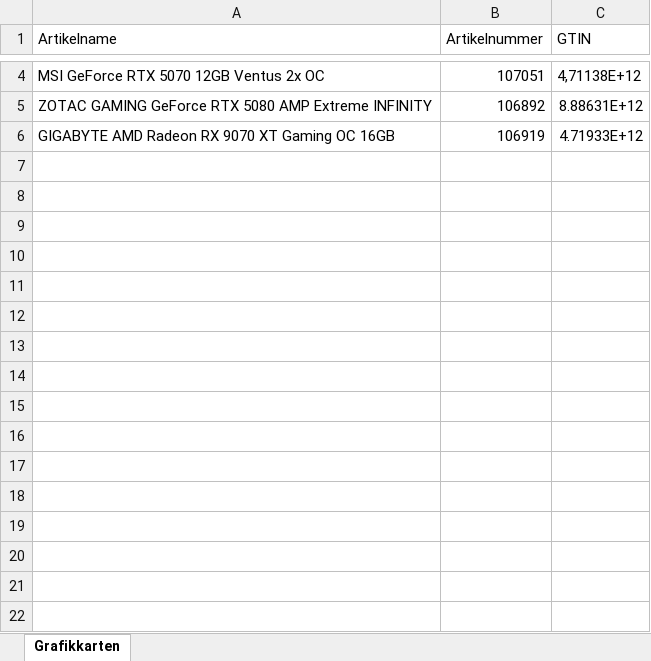
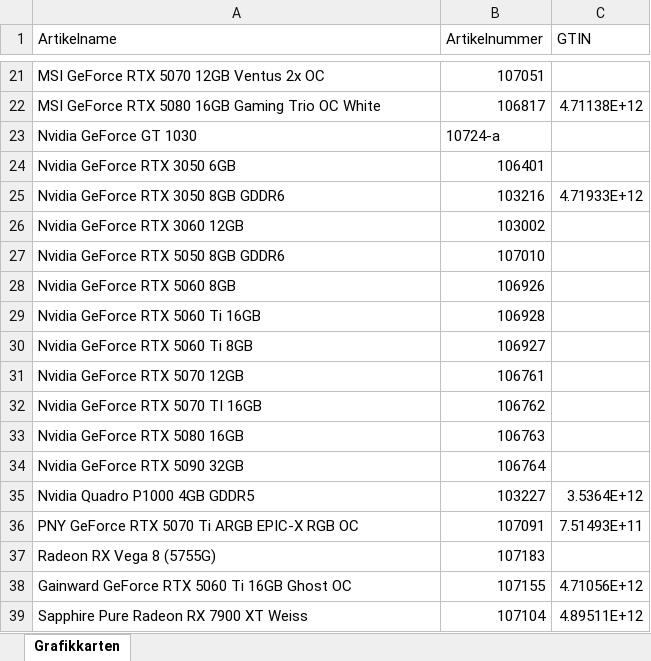
Before and after one commit to Mcmoneybags-afk/Open_AI_Searcher, an Excel workbook: input_csv/04_Grafikkarten/artikel.xlsx, sheet Grafikkarten, drawn as a sheet; only a part is shown, gaps mark what is left out; values as stored, in another font and other column widths than the file's, no borders; removed rows and columns are numbered as before the commit, all else as after; the diff covers the shown part only; the diff names each change by its address in the sheet, - before the commit and + after, or states it on an @@ line.

```diff
--- a/input_csv/04_Grafikkarten/artikel.xlsx (sheet Grafikkarten)
+++ b/input_csv/04_Grafikkarten/artikel.xlsx (sheet Grafikkarten)
-C21 (GTIN): 4,71138E+12
+C21 (GTIN): (empty)
-row 5: ZOTAC GAMING GeForce RTX 5080 AMP Extreme INFINITY | 106892 | 8.88631E+12
-row 6: GIGABYTE AMD Radeon RX 9070 XT Gaming OC 16GB | 106919 | 4.71933E+12
+row 22: MSI GeForce RTX 5080 16GB Gaming Trio OC White | 106817 | 4.71138E+12
+row 23: Nvidia GeForce GT 1030 | 10724-a
+row 24: Nvidia GeForce RTX 3050 6GB | 106401
+row 25: Nvidia GeForce RTX 3050 8GB GDDR6 | 103216 | 4.71933E+12
+row 26: Nvidia GeForce RTX 3060 12GB | 103002
+row 27: Nvidia GeForce RTX 5050 8GB GDDR6 | 107010
+row 28: Nvidia GeForce RTX 5060 8GB | 106926
+row 29: Nvidia GeForce RTX 5060 Ti 16GB | 106928
+row 30: Nvidia GeForce RTX 5060 Ti 8GB | 106927
+row 31: Nvidia GeForce RTX 5070 12GB | 106761
+row 32: Nvidia GeForce RTX 5070 TI 16GB | 106762
+row 33: Nvidia GeForce RTX 5080 16GB | 106763
+row 34: Nvidia GeForce RTX 5090 32GB | 106764
+row 35: Nvidia Quadro P1000 4GB GDDR5 | 103227 | 3.5364E+12
+row 36: PNY GeForce RTX 5070 Ti ARGB EPIC-X RGB OC | 107091 | 7.51493E+11
+row 37: Radeon RX Vega 8 (5755G) | 107183
+row 38: Gainward GeForce RTX 5060 Ti 16GB Ghost OC | 107155 | 4.71056E+12
+row 39: Sapphire Pure Radeon RX 7900 XT Weiss | 107104 | 4.89511E+12
```
Also changed, not shown: 19 added rows and 2 removed rows elsewhere in this sheet, input_csv/03_Gehaeuse/artikel.xlsx, input_csv/06_Netzteile/artikel.xlsx, 21 other files.
